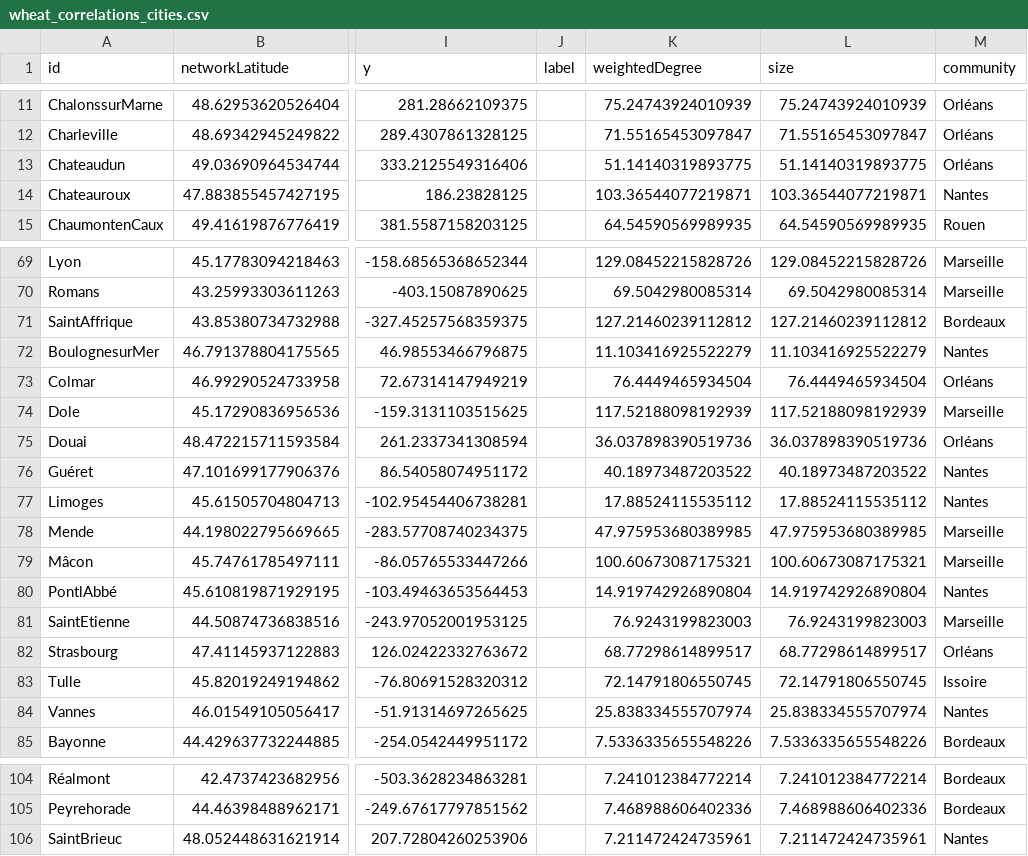
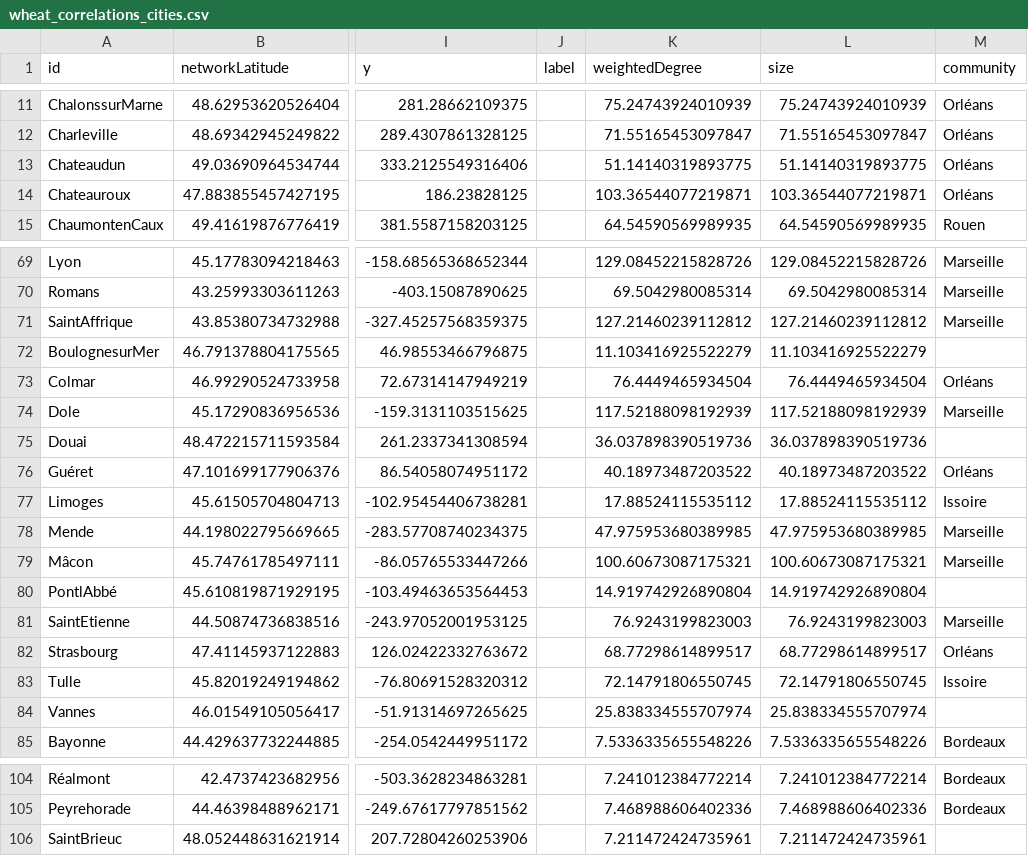
Before and after one commit to medialab/portic-storymaps-2023, a CSV file: data/wheat_correlations_cities.csv, drawn as a sheet; only a part is shown, gaps mark what is left out; the diff covers the shown part only; the diff names each change by its address in the sheet, - before the commit and + after, or states it on an @@ line.

```diff
--- a/data/wheat_correlations_cities.csv
+++ b/data/wheat_correlations_cities.csv
-M14 (community): Nantes
+M14 (community): Orléans
-M71 (community): Bordeaux
+M71 (community): Marseille
-M72 (community): Nantes
+M72 (community): (empty)
-M75 (community): Orléans
+M75 (community): (empty)
-M76 (community): Nantes
+M76 (community): Orléans
-M77 (community): Nantes
+M77 (community): Issoire
-M80 (community): Nantes
+M80 (community): (empty)
-M84 (community): Nantes
+M84 (community): (empty)
-M106 (community): Nantes
+M106 (community): (empty)
```
Also changed, not shown: 12 edited cells elsewhere in this file, data/compare_french_ships_to_marseille_accross_time.csv, data/evolution-exports-levant.csv, 21 other files.
